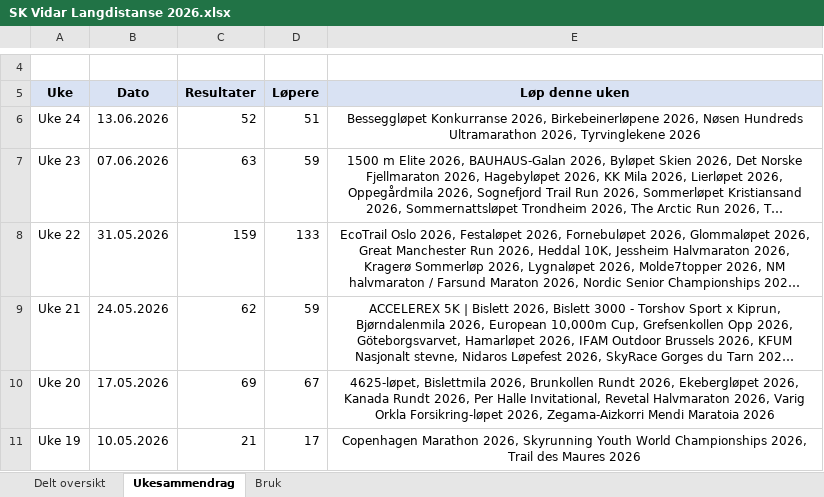
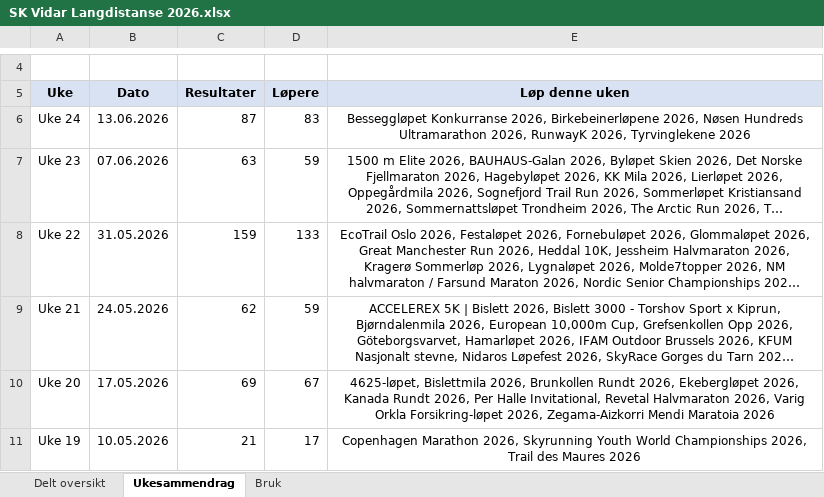
Before and after one commit to gustavByte/sk-vidar-2026-resultater, an Excel workbook: data/delt_oversikt/SK Vidar Langdistanse 2026.xlsx, sheet Ukesammendrag, drawn as a sheet; only a part is shown, gaps mark what is left out; long unchanged cells end in …; values as stored, in another font and other column widths than the file's, no borders; table styles not drawn; the diff names each change by its address in the sheet, - before the commit and + after, or states it on an @@ line.

Commit message:
Add RunwayK results

```diff
--- a/data/delt_oversikt/SK Vidar Langdistanse 2026.xlsx (sheet Ukesammendrag)
+++ b/data/delt_oversikt/SK Vidar Langdistanse 2026.xlsx (sheet Ukesammendrag)
-C6 (Resultater): 52
+C6 (Resultater): 87
-D6 (Løpere): 51
+D6 (Løpere): 83
-E6 (Løp denne uken): …Ultramarathon 2026, Tyrvinglekene 2026
+E6 (Løp denne uken): …Ultramarathon 2026, RunwayK 2026, Tyrvinglekene 2026
```
Also changed, not shown: sheet Delt oversikt, 2 other files.
